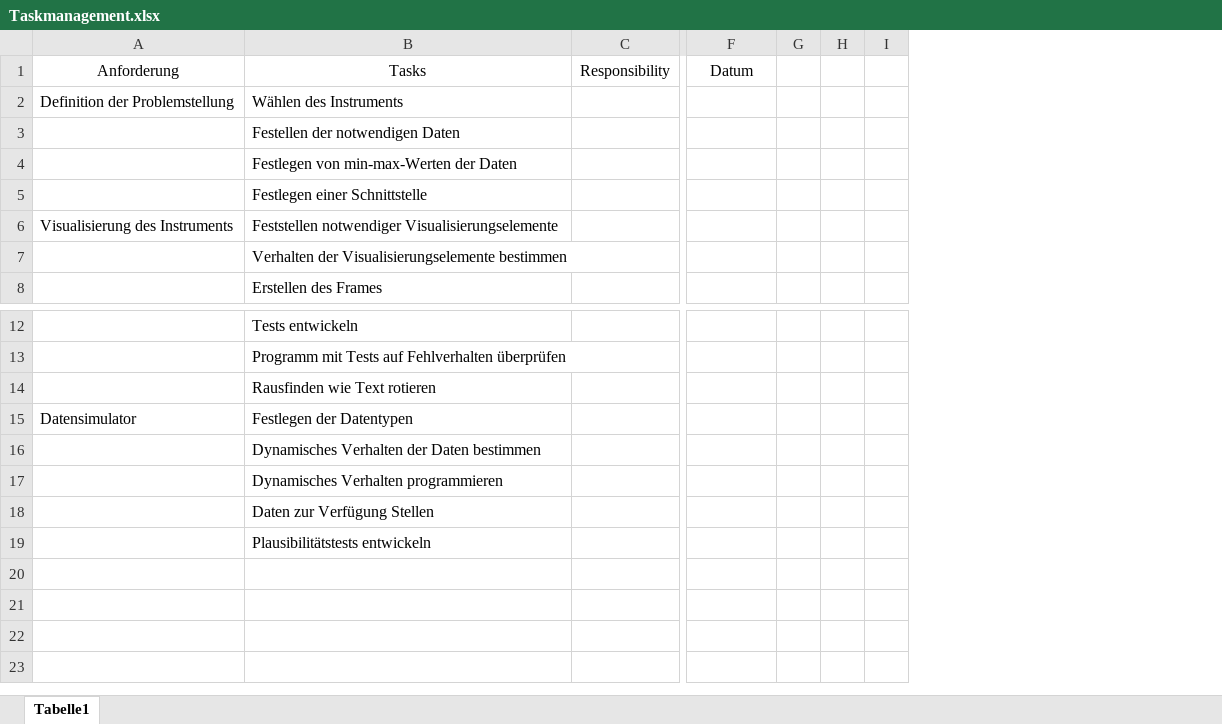
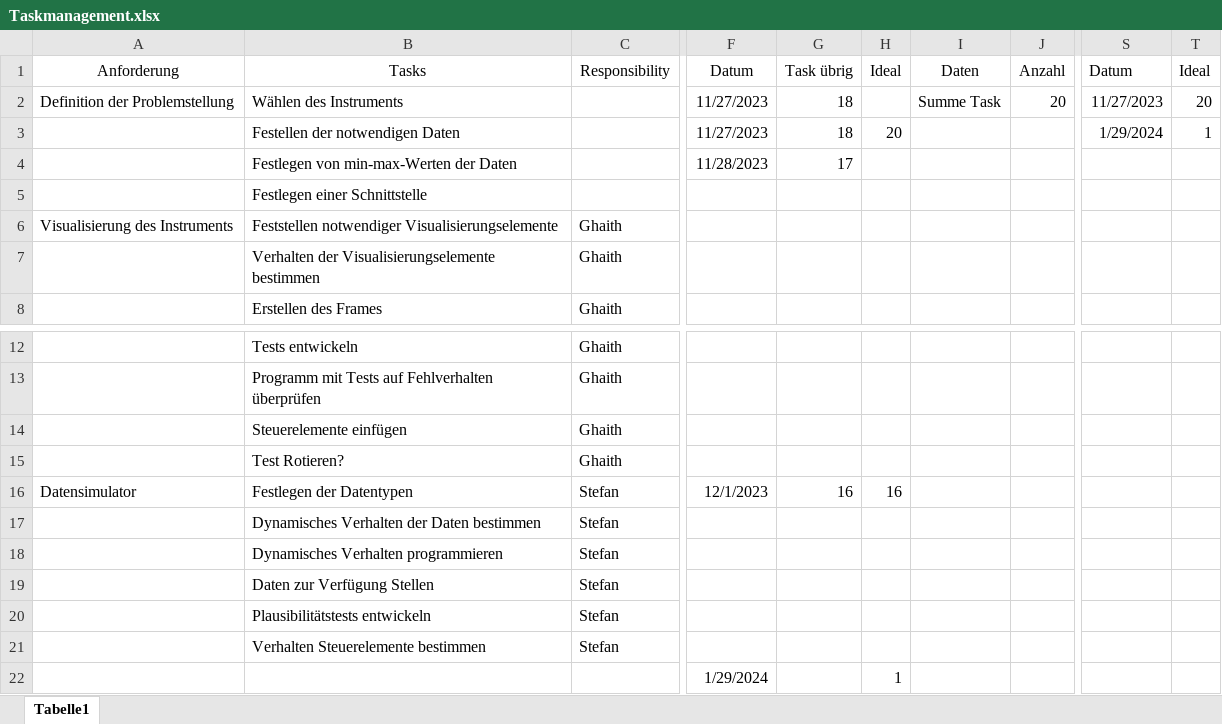
Before and after one commit to StefGert/ProjektaufgabeAT, an Excel workbook: Taskmanagement.xlsx, sheet Tabelle1, drawn as a sheet; only a part is shown, gaps mark what is left out; values as stored, in another font and other column widths than the file's, no borders; charts and pictures and conditional formats and table styles not drawn; removed rows and columns are numbered as before the commit, all else as after; rows hold the shown columns only; the diff covers the shown part only; the diff names each change by its address in the sheet, - before the commit and + after, or states it on an @@ line.

Commit message:
:chart_with_downwards_trend:  Burn Down Chart

```diff
--- a/Taskmanagement.xlsx (sheet Tabelle1)
+++ b/Taskmanagement.xlsx (sheet Tabelle1)
-column C, row 1: Responsibility
+column C, rows 1-8: Responsibility |  |  |  |  | Ghaith | Ghaith | Ghaith; rows 12-14: all Ghaith; rows 16-20: all Stefan
-column G, empty
-column H, empty
-column I, empty
+column G, rows 1-4: Task übrig | 18 | 18 | 17; row 16: 16
+column H, rows 1-3: Ideal |  | 20; row 16: 16
+column I, rows 1-2: Daten | Summe Task
+column J, rows 1-2: Anzahl | 20
+column S, rows 1-3: Datum | 11/27/2023 | 1/29/2024
+column T, rows 1-3: Ideal | 20 | 1
-F2:F3: (empty)
+F2:F3: 11/27/2023
-F4: (empty)
+F4: 11/28/2023
-B14: Rausfinden wie Text rotieren
+B14: Steuerelemente einfügen
+row 15:  | Test Rotieren? | Ghaith
-F16: (empty)
+F16: 12/1/2023
+row 21:  | Verhalten Steuerelemente bestimmen | Stefan
+row 22:  |  |  | 1/29/2024 |  | 1
```
Also changed, not shown: 6 added columns elsewhere in this sheet, charts or pictures.
